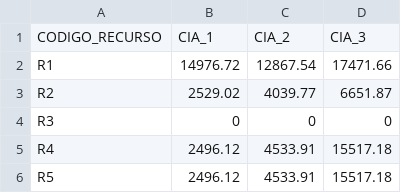
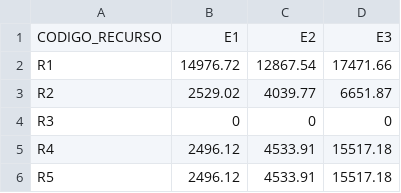
Before and after one commit to hrassis/algoritmo_heuristica, a CSV file: divisao-mercado/recursos.csv, drawn as a sheet; only a part is shown.

Commit message:
Update recursos.csv

```diff
--- a/divisao-mercado/recursos.csv
+++ b/divisao-mercado/recursos.csv
@@ -1,2 +1,2 @@
-"CODIGO_RECURSO","CIA_1","CIA_2","CIA_3"
+"CODIGO_RECURSO","E1","E2","E3"
 "R1","14976.72","12867.54","17471.66"
```
